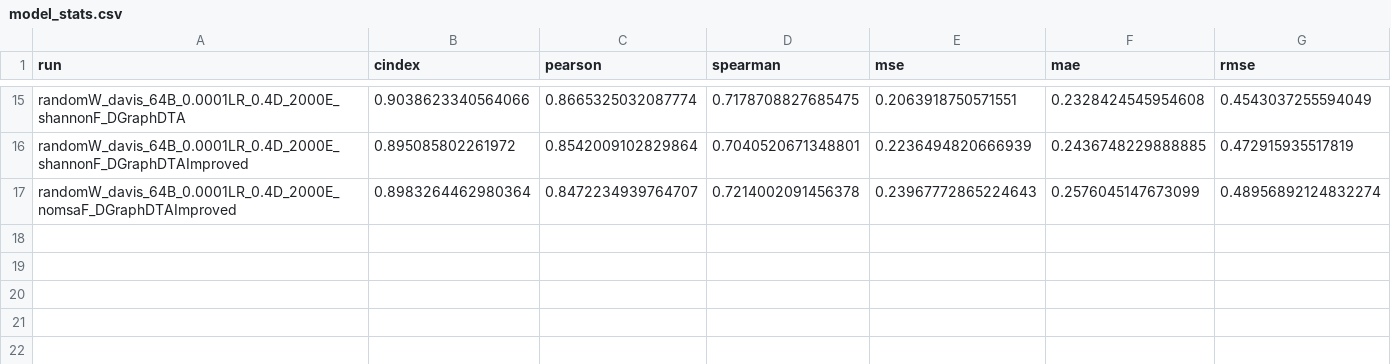
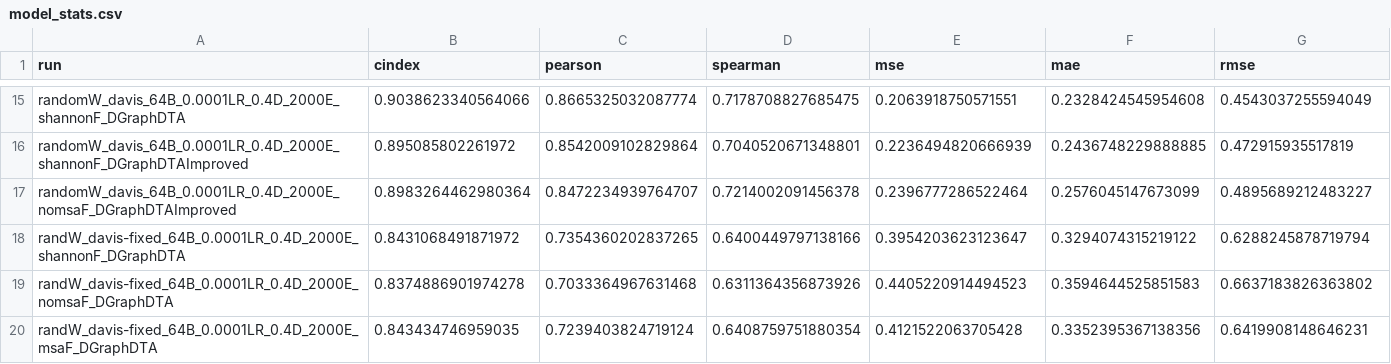
Before and after one commit to jyaacoub/MutDTA, a CSV file: results/model_media/model_stats.csv, drawn as a sheet; only a part is shown, gaps mark what is left out.

Commit message:
test(results): post-dataset fix results
After fixing the issue of overlapping proteins these are the updated results (see #11).

```diff
--- a/results/model_media/model_stats.csv
+++ b/results/model_media/model_stats.csv
@@ -16,2 +16,5 @@ randomW_davis_64B_0.0001LR_0.4D_2000E_shannonF_DGraphDTA,0.9038623340564066,0.86
 randomW_davis_64B_0.0001LR_0.4D_2000E_shannonF_DGraphDTAImproved,0.895085802261972,0.8542009102829864,0.7040520671348801,0.2236494820666939,0.2436748229888885,0.472915935517819
-randomW_davis_64B_0.0001LR_0.4D_2000E_nomsaF_DGraphDTAImproved,0.8983264462980364,0.8472234939764707,0.7214002091456378,0.23967772865224643,0.2576045147673099,0.48956892124832274
+randomW_davis_64B_0.0001LR_0.4D_2000E_nomsaF_DGraphDTAImproved,0.8983264462980364,0.8472234939764707,0.7214002091456378,0.2396777286522464,0.2576045147673099,0.4895689212483227
+randW_davis-fixed_64B_0.0001LR_0.4D_2000E_shannonF_DGraphDTA,0.8431068491871972,0.7354360202837265,0.6400449797138166,0.3954203623123647,0.3294074315219122,0.6288245878719794
+randW_davis-fixed_64B_0.0001LR_0.4D_2000E_nomsaF_DGraphDTA,0.8374886901974278,0.7033364967631468,0.6311364356873926,0.4405220914494523,0.3594644525851583,0.6637183826363802
+randW_davis-fixed_64B_0.0001LR_0.4D_2000E_msaF_DGraphDTA,0.843434746959035,0.7239403824719124,0.6408759751880354,0.4121522063705428,0.3352395367138356,0.6419908148646231
```
Also changed, not shown: 14 other files.
